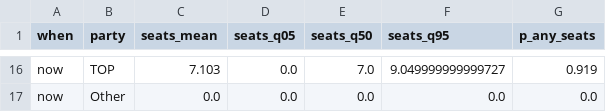
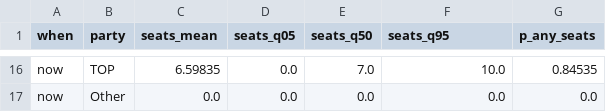
Before and after one commit to ariedotcodotnz/nz-poll-of-polls, a CSV file: output/seats.csv, drawn as a sheet; only a part is shown, gaps mark what is left out; the diff covers the shown part only; the diff names each change by its address in the sheet, - before the commit and + after, or states it on an @@ line.

Commit message:
Widen the tails where the record cannot bound them
Four elections can say how big a typical polling miss is, not how big a rare
one could be, and nothing in them tests a party that has never been elected.

- The industry-wide polling error is Student-t rather than normal, rescaled so
  its scale still means a standard deviation. An error of three standard
  deviations is now about four times as likely.
- Small and untested parties get a wider election-day error: measured over
  2011-2023, parties polling under 8% in the final fortnight missed their
  result by ~21% of their own support against ~8% for larger parties, which a
  single log-ratio scale understates by about two and a half times. For 2026
  this applies to Te Pati Maori and TOP.
- A party's electorates now move together, through one shared draw per party,
  instead of being independent coins. Te Pati Maori held none of the Maori
  seats in 2017 and six in 2023; the chance of holding none is 4% rather
  than 1%.
- Probabilities are never printed as 0% or 100%: a simulation that did not
  produce an outcome has not shown it to be impossible. Simulations per
  forecast raised to 20,000 so the figures can be resolved.

The published backtest results and the stacking weights still describe the
previous model and need rerunning.

```diff
--- a/output/seats.csv
+++ b/output/seats.csv
-C16 (seats_mean): 7.103
+C16 (seats_mean): 6.59835
-F16 (seats_q95): 9.049999999999727
+F16 (seats_q95): 10.0
-G16 (p_any_seats): 0.919
+G16 (p_any_seats): 0.84535
```
Also changed, not shown: 30 edited cells elsewhere in this file, output/coalitions.csv, output/forecast.csv, 18 other files.
